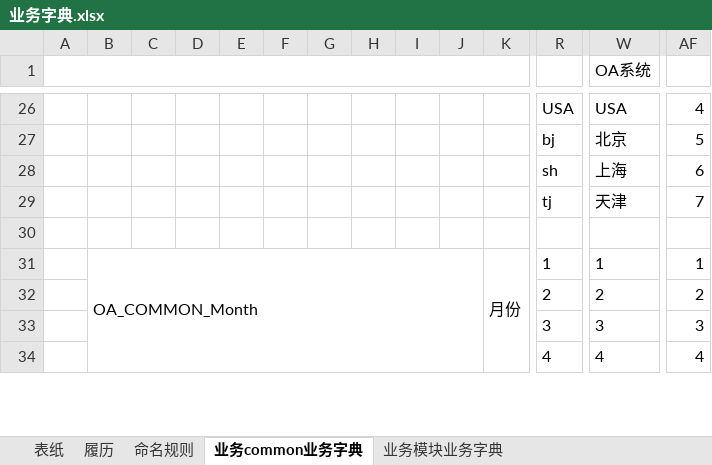
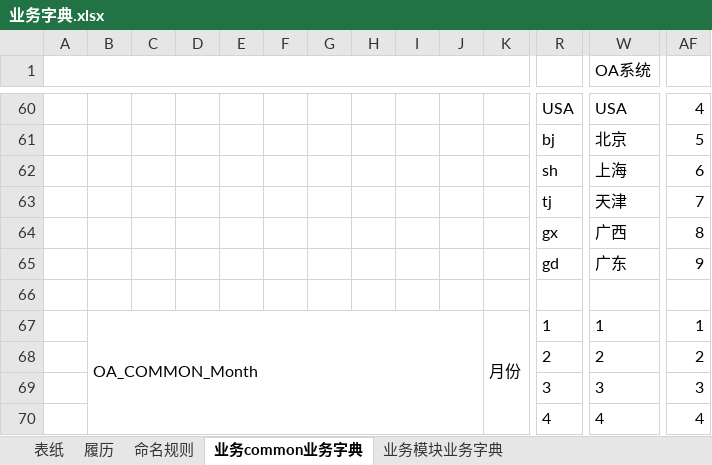
Before and after one commit to liexiaofen/GitProject, an Excel workbook: OA/03.详细设计/04.业务字典/业务字典.xlsx, sheet 业务common业务字典, drawn as a sheet; only a part is shown, gaps mark what is left out; values as stored, in another font and other column widths than the file's, no borders; rows hold the shown columns only; the diff covers the shown part only; the diff names each change by its address in the sheet, - before the commit and + after, or states it on an @@ line.

```diff
--- a/OA/03.详细设计/04.业务字典/业务字典.xlsx (sheet 业务common业务字典)
+++ b/OA/03.详细设计/04.业务字典/业务字典.xlsx (sheet 业务common业务字典)
+row 64:  |  |  |  |  |  |  |  |  |  |  | gx | 广西 | 8
+row 65:  |  |  |  |  |  |  |  |  |  |  | gd | 广东 | 9
```
Also changed, not shown: 34 added rows and 11 edited cells elsewhere in this sheet, sheet 业务模块业务字典, 5 other files.
